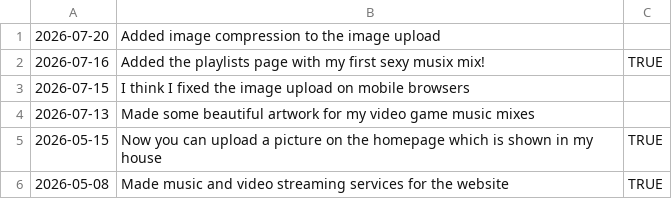
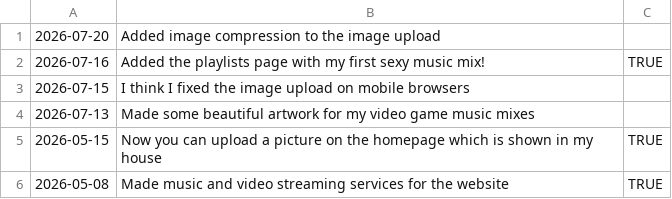
Before and after one commit to fraserisverycool/frasers-website, a CSV file: src/assets/data/changelog.csv, drawn as a sheet; only a part is shown.

```diff
--- a/src/assets/data/changelog.csv
+++ b/src/assets/data/changelog.csv
@@ -1,3 +1,3 @@
 2026-07-20,Added image compression to the image upload,
-2026-07-16,Added the playlists page with my first sexy musix mix!,TRUE
+2026-07-16,Added the playlists page with my first sexy music mix!,TRUE
 2026-07-15,I think I fixed the image upload on mobile browsers,
```
Also changed, not shown: 3 other files.
